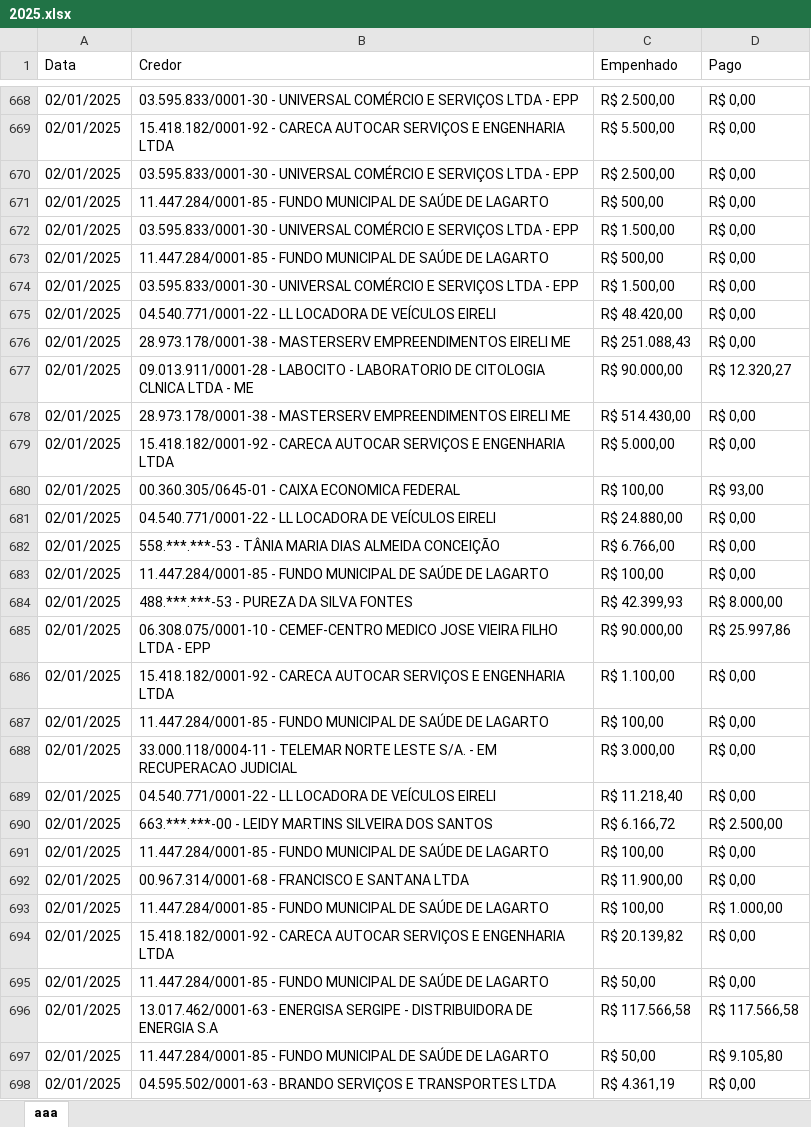
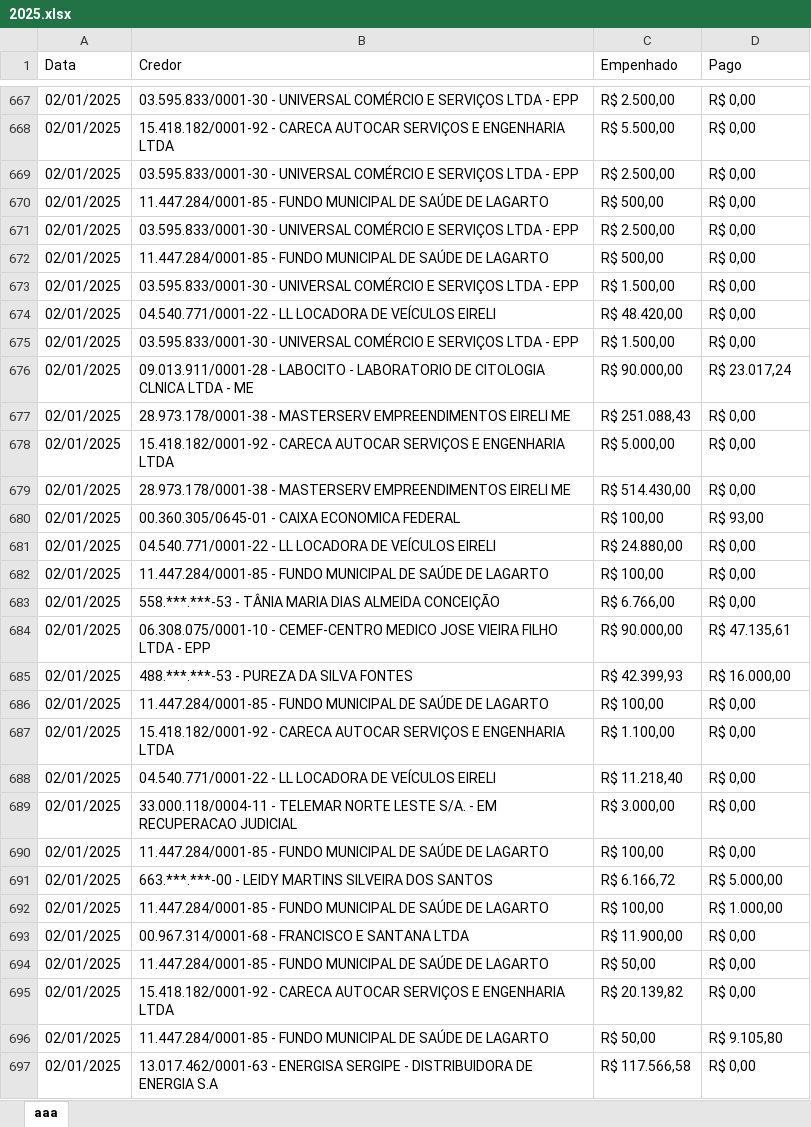
Before and after one commit to Oliveirabrl/prefeituracorreto, an Excel workbook: 2025.xlsx, sheet aaa, drawn as a sheet; only a part is shown, gaps mark what is left out; the shorter side is filled out with more unchanged rows; values as stored, in another font and other column widths than the file's, no borders; removed rows and columns are numbered as before the commit, all else as after; the diff covers the shown part only; the diff names each change by its address in the sheet, - before the commit and + after, or states it on an @@ line.

Commit message:
Atualiza dados no arquivo 2025.xlsx

```diff
--- a/2025.xlsx (sheet aaa)
+++ b/2025.xlsx (sheet aaa)
@@ row 662 moved to row 671: 02/01/2025 @@
@@ row 672 moved to row 675: 02/01/2025 @@
+row 676: 02/01/2025 | 09.013.911/0001-28 - LABOCITO - LABORATORIO DE CITOLOGIA CLNICA LTDA - ME | R$ 90.000,00 | R$ 23.017,24
-B678 (Credor): 09.013.911/0001-28 - LABOCITO - LABORATORIO DE CITOLOGIA CLNICA LTDA - ME
+B678 (Credor): 15.418.182/0001-92 - CARECA AUTOCAR SERVIÇOS E ENGENHARIA LTDA
-C678 (Empenhado): R$ 90.000,00
+C678 (Empenhado): R$ 5.000,00
-D678 (Pago): R$ 12.320,27
+D678 (Pago): R$ 0,00
@@ row 679 moved to row 544: 02/01/2025 @@
@@ row 623 moved to row 682: 02/01/2025 @@
-B684 (Credor): 11.447.284/0001-85 - FUNDO MUNICIPAL DE SAÚDE DE LAGARTO
+B684 (Credor): 06.308.075/0001-10 - CEMEF-CENTRO MEDICO JOSE VIEIRA FILHO LTDA - EPP
-C684 (Empenhado): R$ 100,00
+C684 (Empenhado): R$ 90.000,00
-D684 (Pago): R$ 0,00
+D684 (Pago): R$ 47.135,61
-D685 (Pago): R$ 8.000,00
+D685 (Pago): R$ 16.000,00
-B686 (Credor): 06.308.075/0001-10 - CEMEF-CENTRO MEDICO JOSE VIEIRA FILHO LTDA - EPP
+B686 (Credor): 11.447.284/0001-85 - FUNDO MUNICIPAL DE SAÚDE DE LAGARTO
-C686 (Empenhado): R$ 90.000,00
+C686 (Empenhado): R$ 100,00
-D686 (Pago): R$ 25.997,86
+D686 (Pago): R$ 0,00
@@ row 687 moved to row 708: 02/01/2025 @@
-row 688: 02/01/2025 | 33.000.118/0004-11 - TELEMAR NORTE LESTE S/A. - EM RECUPERACAO JUDICIAL | R$ 3.000,00 | R$ 0,00
-B689 (Credor): 663.***.***-00 - LEIDY MARTINS SILVEIRA DOS SANTOS
+B689 (Credor): 33.000.118/0004-11 - TELEMAR NORTE LESTE S/A. - EM RECUPERACAO JUDICIAL
-C689 (Empenhado): R$ 6.166,72
+C689 (Empenhado): R$ 3.000,00
-D689 (Pago): R$ 2.500,00
+D689 (Pago): R$ 0,00
-B691 (Credor): 00.967.314/0001-68 - FRANCISCO E SANTANA LTDA
+B691 (Credor): 663.***.***-00 - LEIDY MARTINS SILVEIRA DOS SANTOS
-C691 (Empenhado): R$ 11.900,00
+C691 (Empenhado): R$ 6.166,72
-D691 (Pago): R$ 0,00
+D691 (Pago): R$ 5.000,00
+row 693: 02/01/2025 | 00.967.314/0001-68 - FRANCISCO E SANTANA LTDA | R$ 11.900,00 | R$ 0,00
@@ row 695 moved to row 694: 02/01/2025 @@
-row 696: 02/01/2025 | 13.017.462/0001-63 - ENERGISA SERGIPE - DISTRIBUIDORA DE ENERGIA S.A | R$ 117.566,58 | R$ 117.566,58
+row 697: 02/01/2025 | 13.017.462/0001-63 - ENERGISA SERGIPE - DISTRIBUIDORA DE ENERGIA S.A | R$ 117.566,58 | R$ 0,00
```
Also changed, not shown: 204 added rows, 78 removed rows, 218 moved rows and 363 edited cells elsewhere in this sheet.
